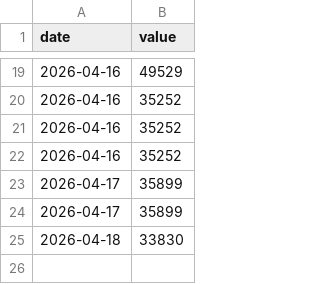
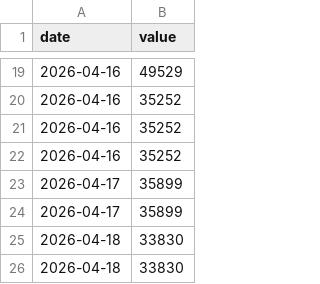
Before and after one commit to markram0001/aoi, a CSV file: data/ai_points_top100.csv, drawn as a sheet; only a part is shown, gaps mark what is left out.

```diff
--- a/data/ai_points_top100.csv
+++ b/data/ai_points_top100.csv
@@ -25 +25,2 @@ date,value
 2026-04-18,33830
+2026-04-18,33830
```
Also changed, not shown: data/ai_count_top100.csv, data/ai_scores_all.csv, 2 other files.
